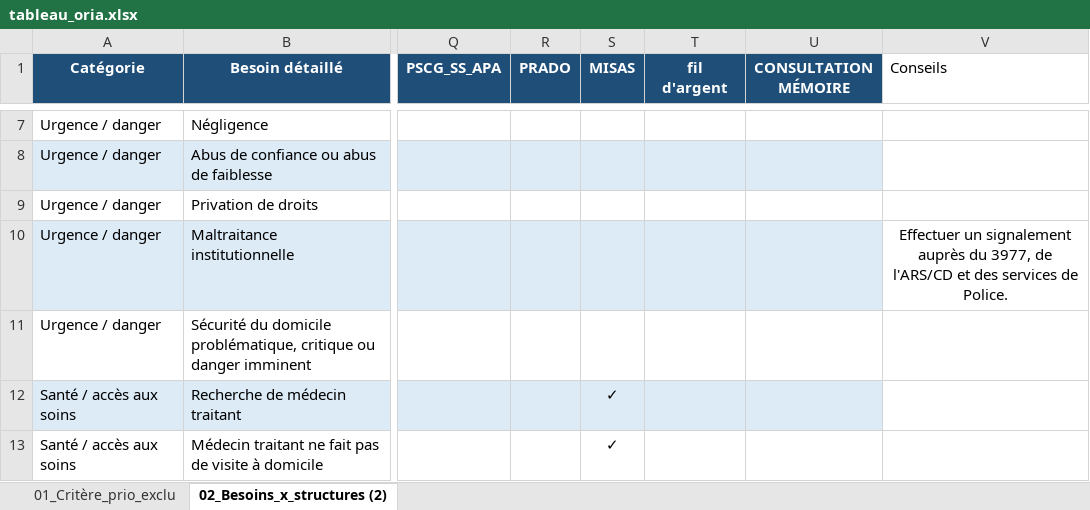
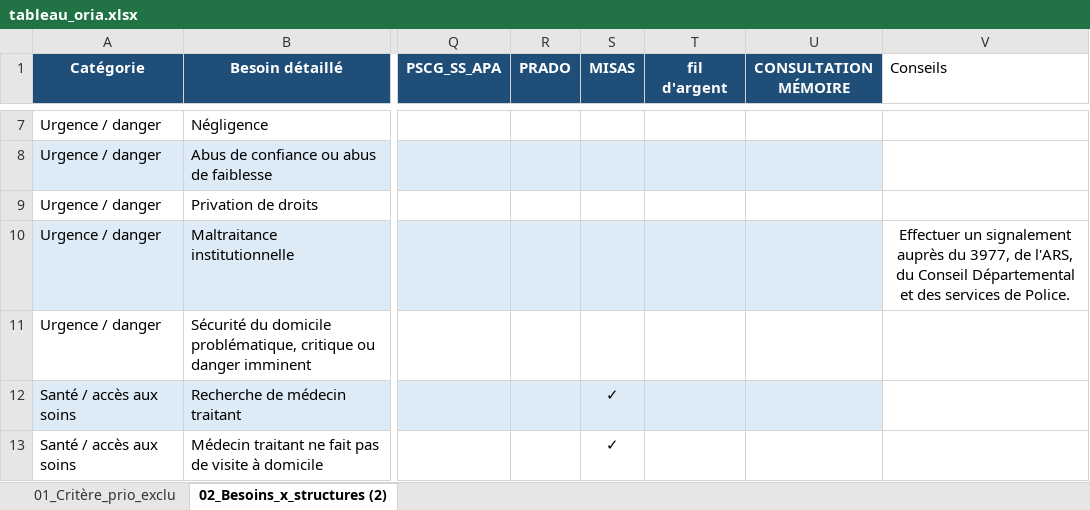
Before and after one commit to alexiavillegasss/prototype-ORIA, an Excel workbook: config/rules/tableau_oria.xlsx, sheet 02_Besoins_x_structures (2), drawn as a sheet; only a part is shown, gaps mark what is left out; values as stored, in another font and other column widths than the file's, no borders; conditional formats and table styles not drawn; the diff covers the shown part only; the diff names each change by its address in the sheet, - before the commit and + after, or states it on an @@ line.

Commit message:
Feat: Ajout des liens cliquables dans les conseils pour Medicalib, SSIAD, SAAD, Ma Boussole Aidants et Nettoyage Diogene Var

```diff
--- a/config/rules/tableau_oria.xlsx (sheet 02_Besoins_x_structures (2))
+++ b/config/rules/tableau_oria.xlsx (sheet 02_Besoins_x_structures (2))
-V10 (Conseils): …3977, de l'ARS/CD et des…
+V10 (Conseils): …3977, de l'ARS, du Conseil Départemental et des…
```
Also changed, not shown: 8 edited cells and cell formats elsewhere in this sheet.
